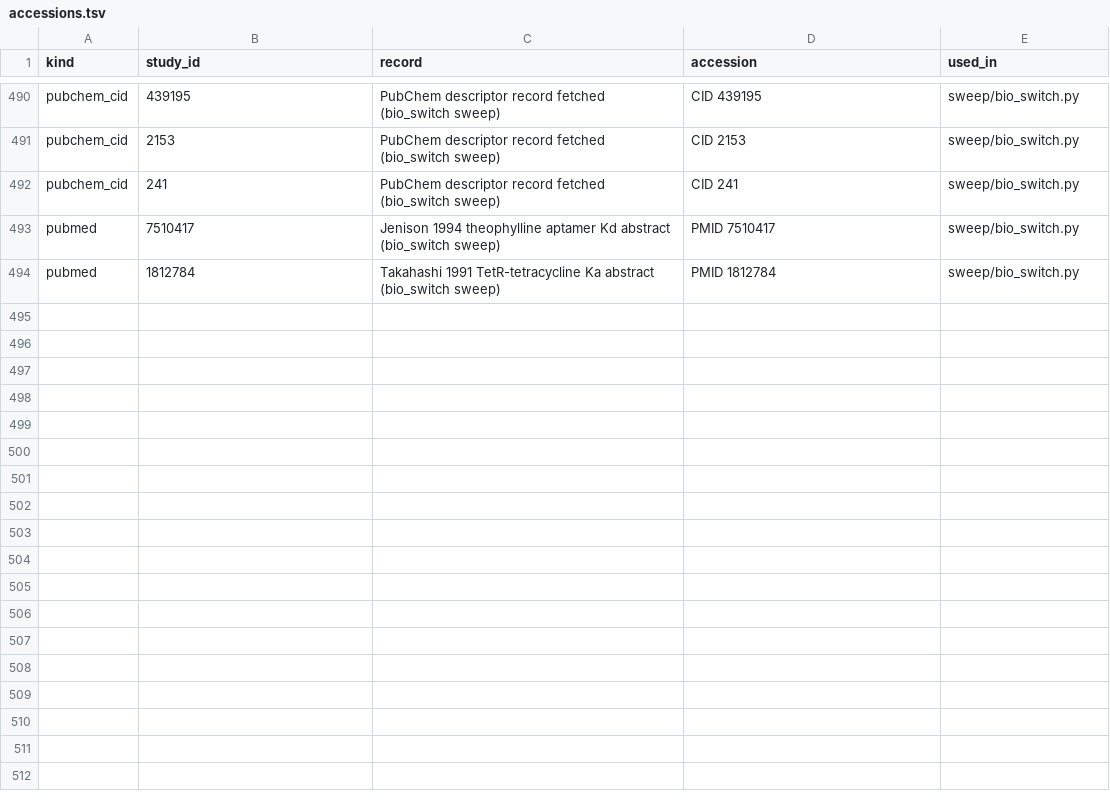
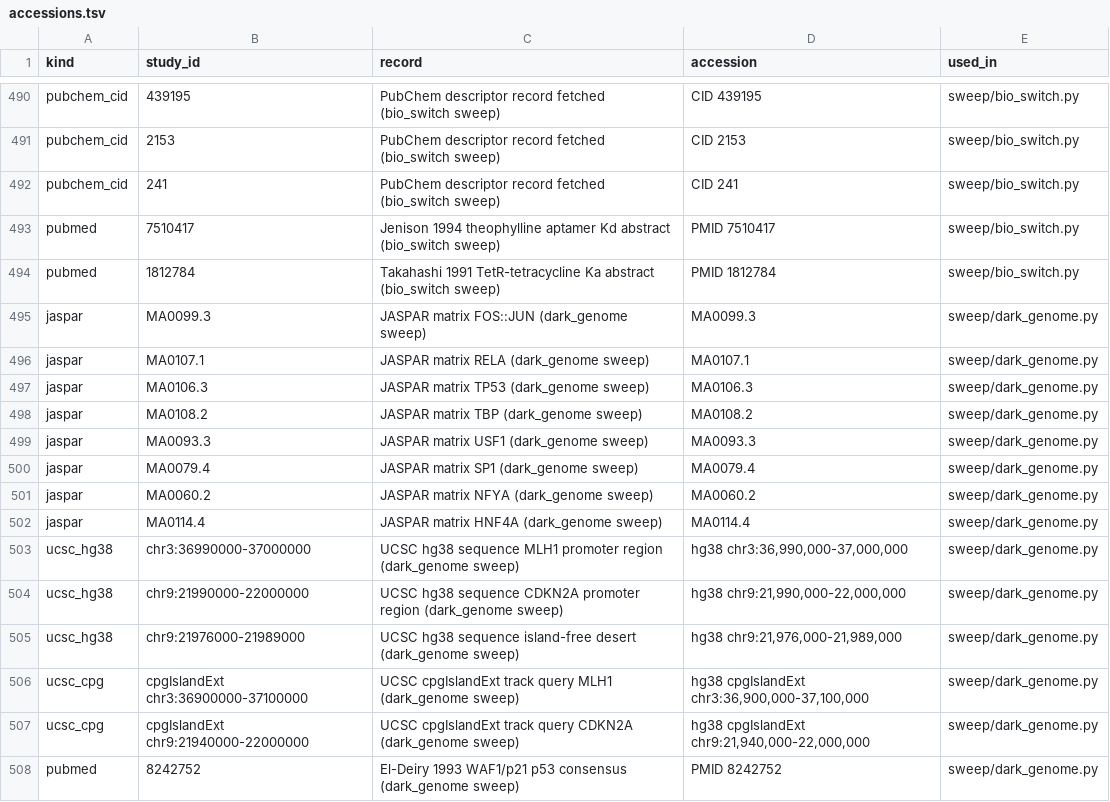
Before and after one commit to uditakankananonononono/mega27-01-sugarcode-realdata-validation, a TSV file: manifests/accessions.tsv, drawn as a sheet; only a part is shown, gaps mark what is left out.

Commit message:
sweep: dark_genome vs JASPAR + UCSC CpG islands (BUG 40 fixed in sugarcode 6b34566), 73/127, F93

```diff
--- a/manifests/accessions.tsv
+++ b/manifests/accessions.tsv
@@ -494 +494,15 @@ pubmed	7510417	Jenison 1994 theophylline aptamer Kd abstract (bio_switch sweep)
 pubmed	1812784	Takahashi 1991 TetR-tetracycline Ka abstract (bio_switch sweep)	PMID 1812784	sweep/bio_switch.py
+jaspar	MA0099.3	JASPAR matrix FOS::JUN (dark_genome sweep)	MA0099.3	sweep/dark_genome.py
+jaspar	MA0107.1	JASPAR matrix RELA (dark_genome sweep)	MA0107.1	sweep/dark_genome.py
+jaspar	MA0106.3	JASPAR matrix TP53 (dark_genome sweep)	MA0106.3	sweep/dark_genome.py
+jaspar	MA0108.2	JASPAR matrix TBP (dark_genome sweep)	MA0108.2	sweep/dark_genome.py
+jaspar	MA0093.3	JASPAR matrix USF1 (dark_genome sweep)	MA0093.3	sweep/dark_genome.py
+jaspar	MA0079.4	JASPAR matrix SP1 (dark_genome sweep)	MA0079.4	sweep/dark_genome.py
+jaspar	MA0060.2	JASPAR matrix NFYA (dark_genome sweep)	MA0060.2	sweep/dark_genome.py
+jaspar	MA0114.4	JASPAR matrix HNF4A (dark_genome sweep)	MA0114.4	sweep/dark_genome.py
+ucsc_hg38	chr3:36990000-37000000	UCSC hg38 sequence MLH1 promoter region (dark_genome sweep)	hg38 chr3:36,990,000-37,000,000	sweep/dark_genome.py
+ucsc_hg38	chr9:21990000-22000000	UCSC hg38 sequence CDKN2A promoter region (dark_genome sweep)	hg38 chr9:21,990,000-22,000,000	sweep/dark_genome.py
+ucsc_hg38	chr9:21976000-21989000	UCSC hg38 sequence island-free desert (dark_genome sweep)	hg38 chr9:21,976,000-21,989,000	sweep/dark_genome.py
+ucsc_cpg	cpgIslandExt chr3:36900000-37100000	UCSC cpgIslandExt track query MLH1 (dark_genome sweep)	hg38 cpgIslandExt chr3:36,900,000-37,100,000	sweep/dark_genome.py
+ucsc_cpg	cpgIslandExt chr9:21940000-22000000	UCSC cpgIslandExt track query CDKN2A (dark_genome sweep)	hg38 cpgIslandExt chr9:21,940,000-22,000,000	sweep/dark_genome.py
+pubmed	8242752	El-Deiry 1993 WAF1/p21 p53 consensus (dark_genome sweep)	PMID 8242752	sweep/dark_genome.py
```
Also changed, not shown: manifests/module_inventory.tsv, manifests/tools.tsv, 25 other files.
